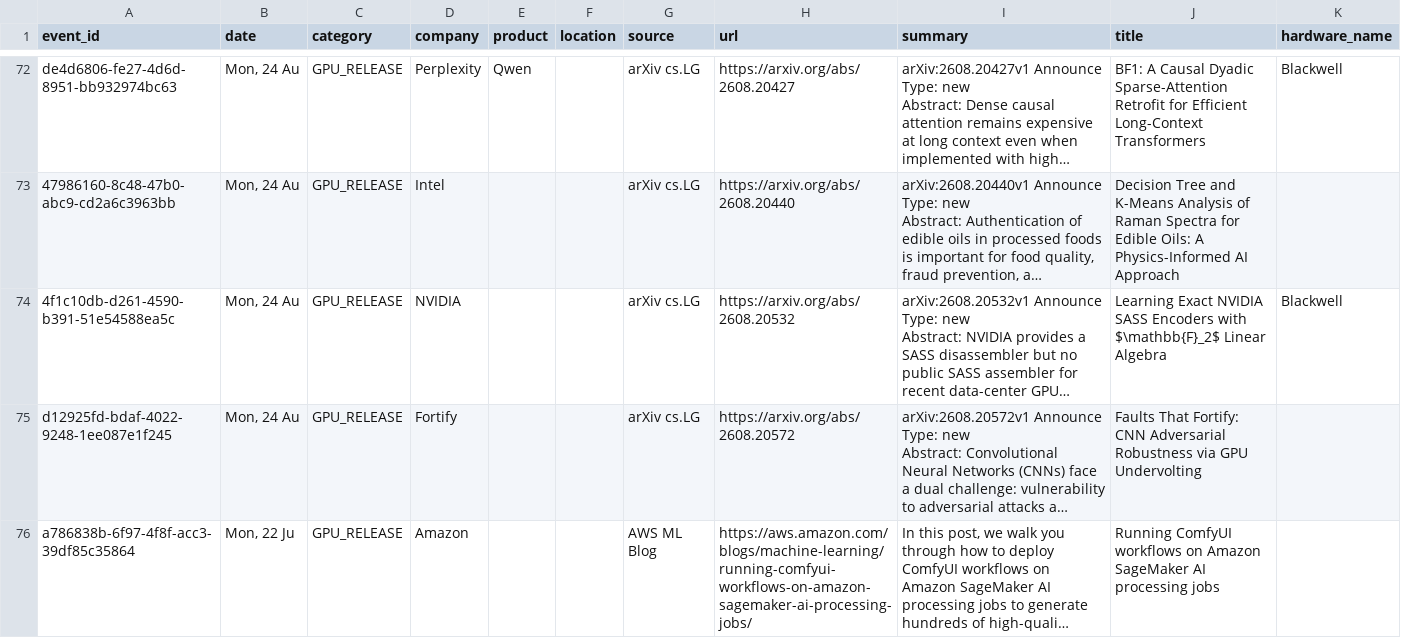
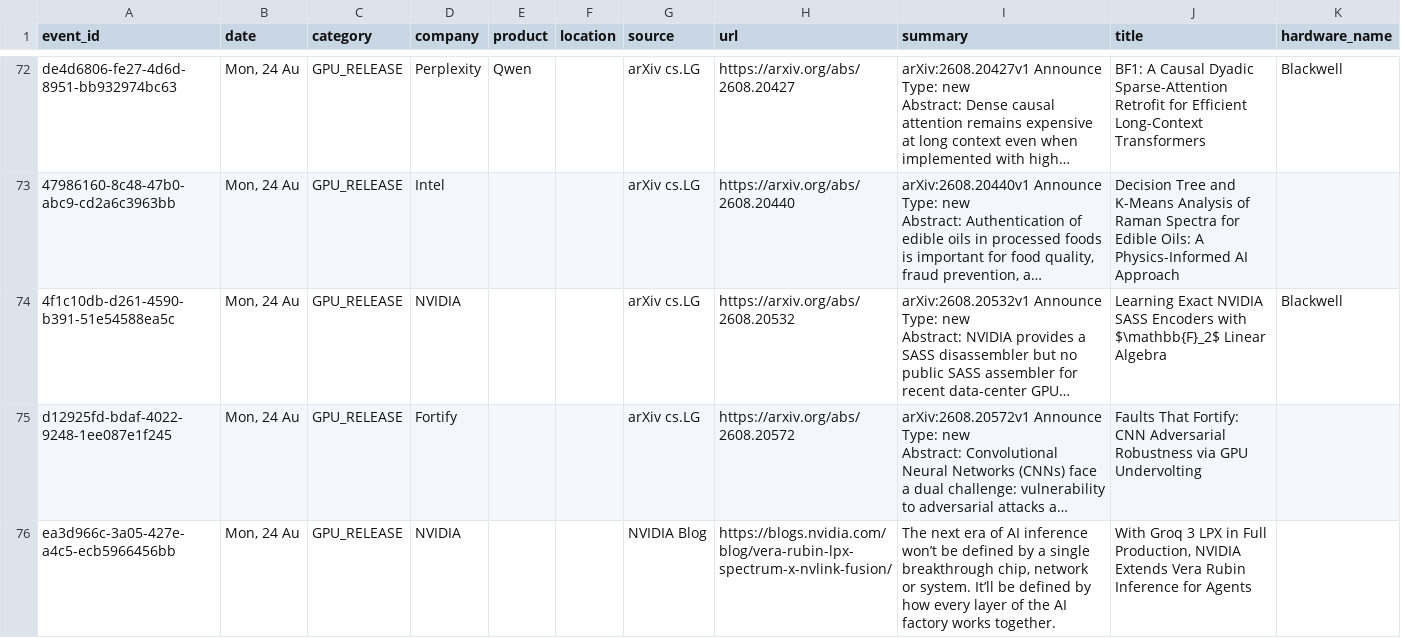
Before and after one commit to srikarreddyram/AI_radar, a CSV file: aggregated/gpu_releases.csv, drawn as a sheet; only a part is shown, gaps mark what is left out; the shorter side is filled out with more unchanged rows; long unchanged cells end in …; the diff covers the shown part only; the diff names each change by its address in the sheet, - before the commit and + after, or states it on an @@ line.

Commit message:
📊 aggregated datasets updated (9426 total)

```diff
--- a/aggregated/gpu_releases.csv
+++ b/aggregated/gpu_releases.csv
+row 76: ea3d966c-3a05-427e-a4c5-ecb5966456bb | Mon, 24 Au | GPU_RELEASE | NVIDIA |  |  | NVIDIA Blog | https://blogs.nvidia.com/blog/vera-rubin-lpx-spectrum-x-nvlink-fusion/ | The next era of AI inference won’t be defined by a single breakthrough chip, network or system. It’ll be defined by how every layer of the AI factory works together. | With Groq 3 LPX in Full Production, NVIDIA Extends Vera Rubin Inference for Agents
```
Also changed, not shown: 2 added rows elsewhere in this file, aggregated/datacenter_events.csv, aggregated/funding_rounds.csv, 3 other files.
